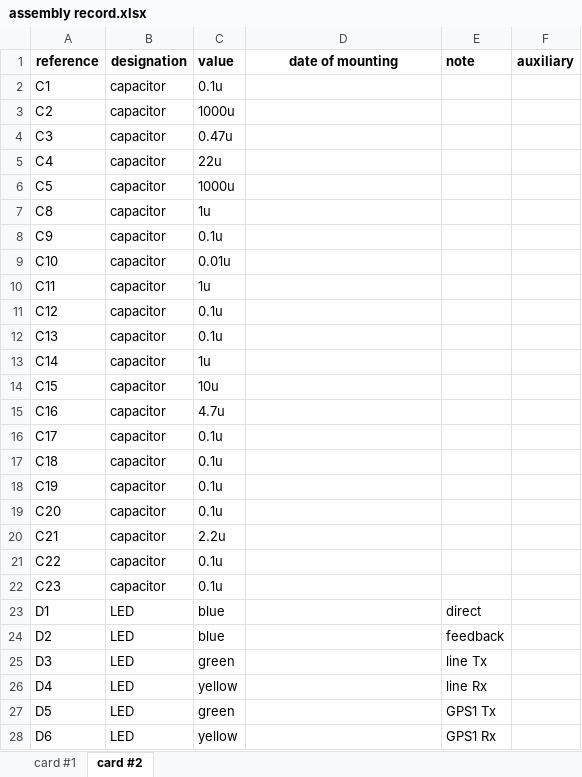
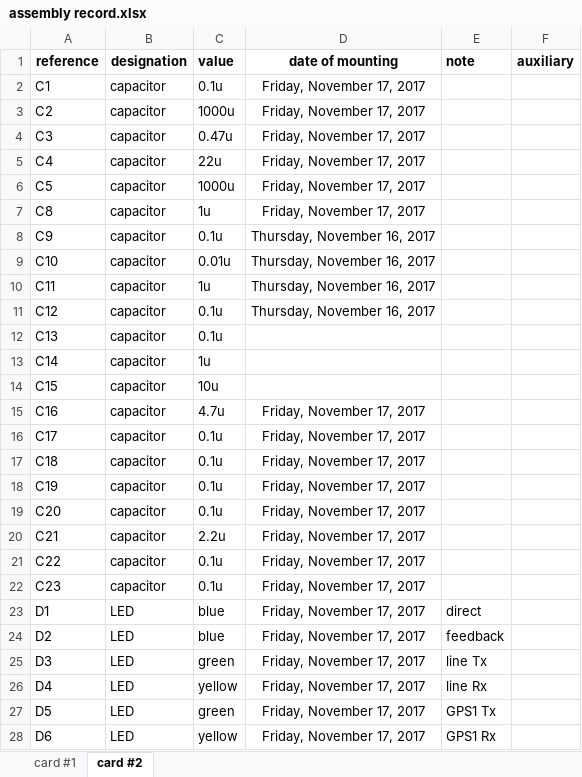
Before and after one commit to aderhol/Clock_Synchronization, an Excel workbook: Interface/Hardware/Assembly/assembly record.xlsx, sheet card #2, drawn as a sheet; only a part is shown; values as stored, in another font and other column widths than the file's, no borders; conditional formats not drawn; the diff covers the shown part only; the diff names each change by its address in the sheet, - before the commit and + after, or states it on an @@ line.

Commit message:
card#2 partially assembled

```diff
--- a/Interface/Hardware/Assembly/assembly record.xlsx (sheet card #2)
+++ b/Interface/Hardware/Assembly/assembly record.xlsx (sheet card #2)
-D2:D7 (date of mounting): (empty)
+D2:D7 (date of mounting): Friday, November 17, 2017
-D8:D11 (date of mounting): (empty)
+D8:D11 (date of mounting): Thursday, November 16, 2017
-D15:D28 (date of mounting): (empty)
+D15:D28 (date of mounting): Friday, November 17, 2017
```
Also changed, not shown: 68 edited cells elsewhere in this sheet.
